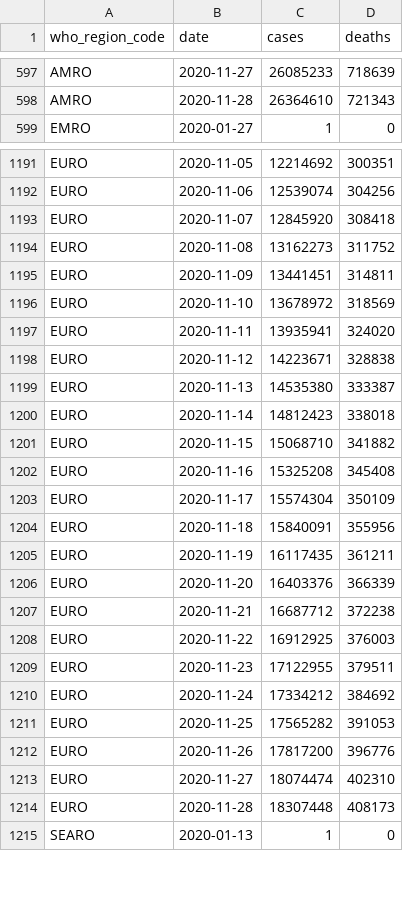
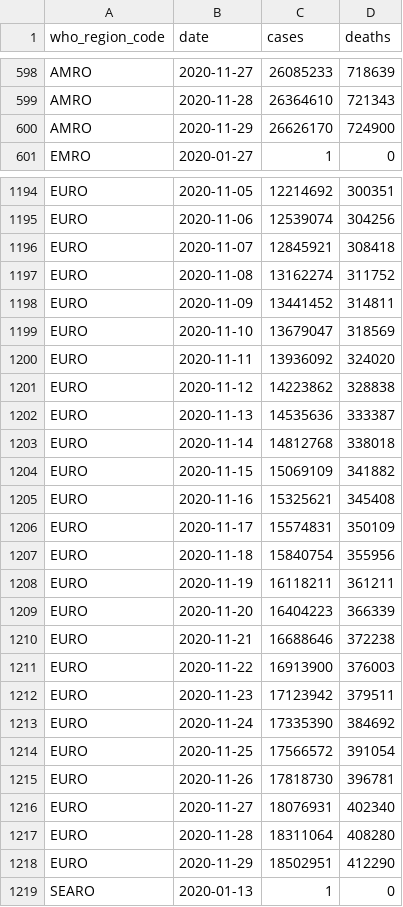
Before and after one commit to covid-open-data/xform-casecount-ecdc, a CSV file: output/who_regions.csv, drawn as a sheet; only a part is shown, gaps mark what is left out; the diff covers the shown part only.

```diff
--- a/output/who_regions.csv
+++ b/output/who_regions.csv
@@ -598,2 +599,3 @@ AMRO,2020-11-27,26085233,718639
 AMRO,2020-11-28,26364610,721343
+AMRO,2020-11-29,26626170,724900
 EMRO,2020-01-27,1,0
@@ -1192,24 +1195,25 @@ EURO,2020-11-05,12214692,300351
 EURO,2020-11-06,12539074,304256
-EURO,2020-11-07,12845920,308418
-EURO,2020-11-08,13162273,311752
-EURO,2020-11-09,13441451,314811
-EURO,2020-11-10,13678972,318569
-EURO,2020-11-11,13935941,324020
-EURO,2020-11-12,14223671,328838
-EURO,2020-11-13,14535380,333387
-EURO,2020-11-14,14812423,338018
-EURO,2020-11-15,15068710,341882
-EURO,2020-11-16,15325208,345408
-EURO,2020-11-17,15574304,350109
-EURO,2020-11-18,15840091,355956
-EURO,2020-11-19,16117435,361211
-EURO,2020-11-20,16403376,366339
-EURO,2020-11-21,16687712,372238
-EURO,2020-11-22,16912925,376003
-EURO,2020-11-23,17122955,379511
-EURO,2020-11-24,17334212,384692
-EURO,2020-11-25,17565282,391053
-EURO,2020-11-26,17817200,396776
-EURO,2020-11-27,18074474,402310
-EURO,2020-11-28,18307448,408173
+EURO,2020-11-07,12845921,308418
+EURO,2020-11-08,13162274,311752
+EURO,2020-11-09,13441452,314811
+EURO,2020-11-10,13679047,318569
+EURO,2020-11-11,13936092,324020
+EURO,2020-11-12,14223862,328838
+EURO,2020-11-13,14535636,333387
+EURO,2020-11-14,14812768,338018
+EURO,2020-11-15,15069109,341882
+EURO,2020-11-16,15325621,345408
+EURO,2020-11-17,15574831,350109
+EURO,2020-11-18,15840754,355956
+EURO,2020-11-19,16118211,361211
+EURO,2020-11-20,16404223,366339
+EURO,2020-11-21,16688646,372238
+EURO,2020-11-22,16913900,376003
+EURO,2020-11-23,17123942,379511
+EURO,2020-11-24,17335390,384692
+EURO,2020-11-25,17566572,391054
+EURO,2020-11-26,17818730,396781
+EURO,2020-11-27,18076931,402340
+EURO,2020-11-28,18311064,408280
+EURO,2020-11-29,18502951,412290
 SEARO,2020-01-13,1,0
```
Also changed, not shown: 4 added rows and 2 edited cells elsewhere in this file, output/continents.csv, output/global.csv, 1 other file.
